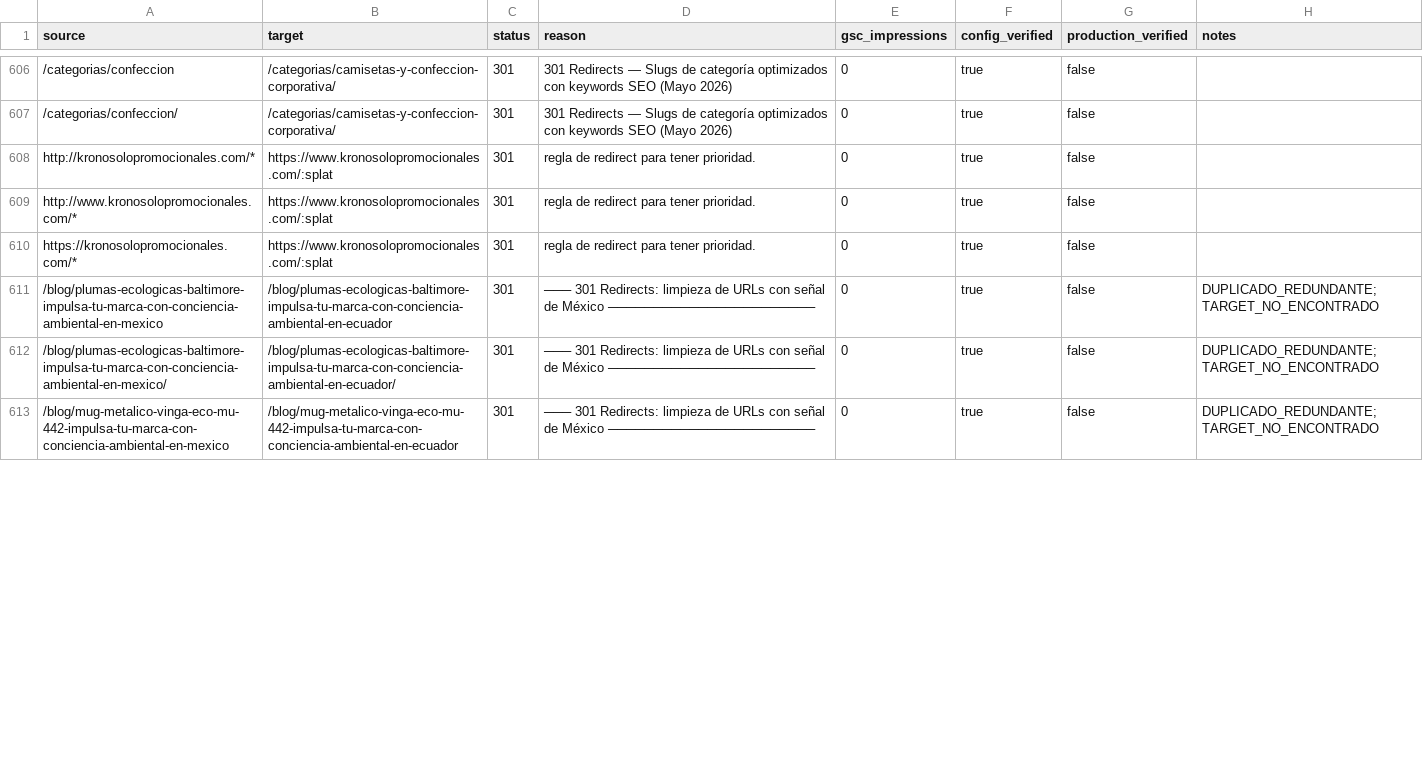
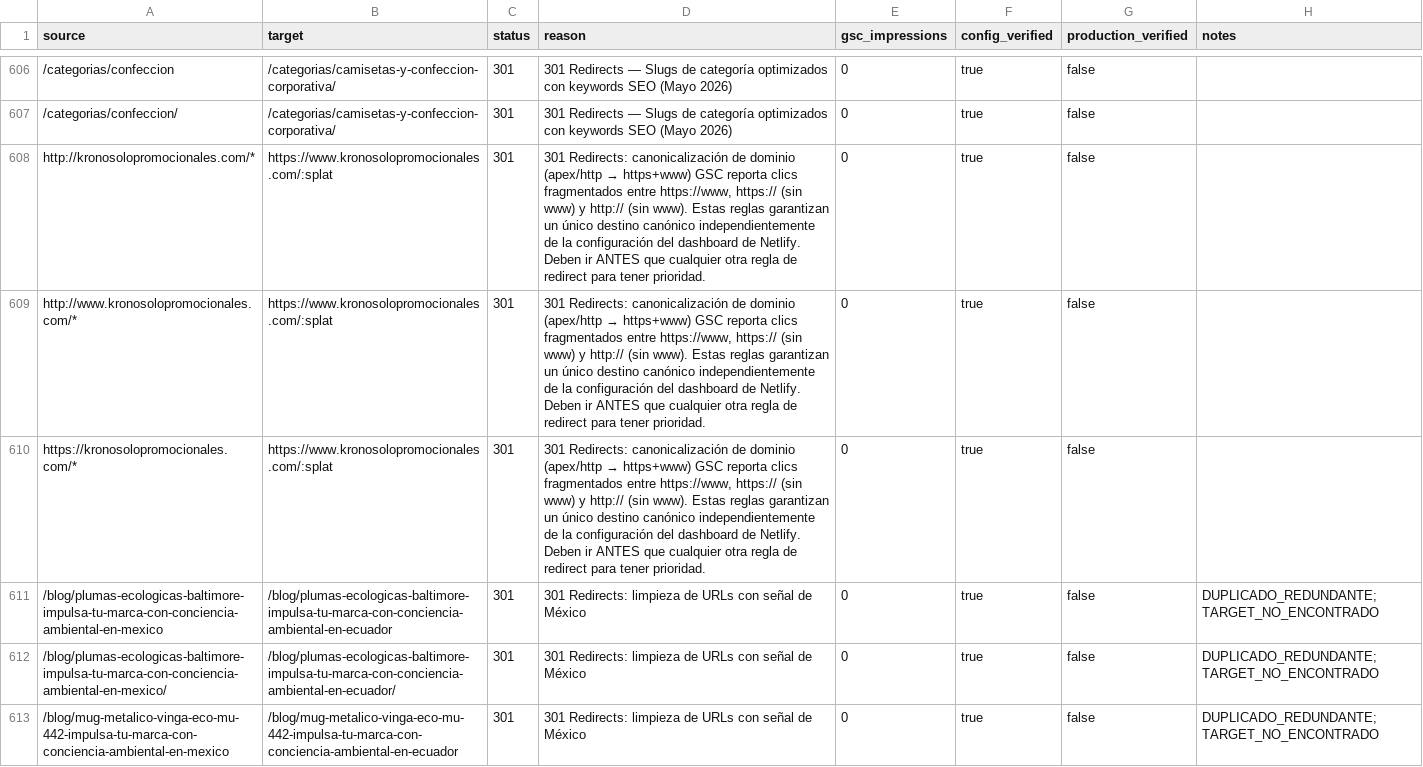
Before and after one commit to edt092/ksp-ecommerce-engine, a CSV file: reports/redirect-map.csv, drawn as a sheet; only a part is shown, gaps mark what is left out; the diff covers the shown part only.

Commit message:
fix(seo): correct redirect report metadata and pnpm usage

```diff
--- a/reports/redirect-map.csv
+++ b/reports/redirect-map.csv
@@ -607,7 +607,7 @@ source,target,status,reason,gsc_impressions,config_verified,production_verified,
 /categorias/confeccion/,/categorias/camisetas-y-confeccion-corporativa/,301,"301 Redirects — Slugs de categoría optimizados con keywords SEO (Mayo 2026)",0,true,false,""
-http://kronosolopromocionales.com/*,https://www.kronosolopromocionales.com/:splat,301,"regla de redirect para tener prioridad.",0,true,false,""
-http://www.kronosolopromocionales.com/*,https://www.kronosolopromocionales.com/:splat,301,"regla de redirect para tener prioridad.",0,true,false,""
-https://kronosolopromocionales.com/*,https://www.kronosolopromocionales.com/:splat,301,"regla de redirect para tener prioridad.",0,true,false,""
-/blog/plumas-ecologicas-baltimore-impulsa-tu-marca-con-conciencia-ambiental-en-mexico,/blog/plumas-ecologicas-baltimore-impulsa-tu-marca-con-conciencia-ambiental-en-ecuador,301,"─── 301 Redirects: limpieza de URLs con señal de México ───────────────────────",0,true,false,"DUPLICADO_REDUNDANTE; TARGET_NO_ENCONTRADO"
-/blog/plumas-ecologicas-baltimore-impulsa-tu-marca-con-conciencia-ambiental-en-mexico/,/blog/plumas-ecologicas-baltimore-impulsa-tu-marca-con-conciencia-ambiental-en-ecuador/,301,"─── 301 Redirects: limpieza de URLs con señal de México ───────────────────────",0,true,false,"DUPLICADO_REDUNDANTE; TARGET_NO_ENCONTRADO"
-/blog/mug-metalico-vinga-eco-mu-442-impulsa-tu-marca-con-conciencia-ambiental-en-mexico,/blog/mug-metalico-vinga-eco-mu-442-impulsa-tu-marca-con-conciencia-ambiental-en-ecuador,301,"─── 301 Redirects: limpieza de URLs con señal de México ───────────────────────",0,true,false,"DUPLICADO_REDUNDANTE; TARGET_NO_ENCONTRADO"
+http://kronosolopromocionales.com/*,https://www.kronosolopromocionales.com/:splat,301,"301 Redirects: canonicalización de dominio (apex/http → https+www) GSC reporta clics fragmentados entre https://www, https:// (sin www) y http:// (sin www). Estas reglas garantizan un único destino canónico independientemente de la configuración del dashboard de Netlify. Deben ir ANTES que cualquier otra regla de redirect para tener prioridad.",0,true,false,""
+http://www.kronosolopromocionales.com/*,https://www.kronosolopromocionales.com/:splat,301,"301 Redirects: canonicalización de dominio (apex/http → https+www) GSC reporta clics fragmentados entre https://www, https:// (sin www) y http:// (sin www). Estas reglas garantizan un único destino canónico independientemente de la configuración del dashboard de Netlify. Deben ir ANTES que cualquier otra regla de redirect para tener prioridad.",0,true,false,""
+https://kronosolopromocionales.com/*,https://www.kronosolopromocionales.com/:splat,301,"301 Redirects: canonicalización de dominio (apex/http → https+www) GSC reporta clics fragmentados entre https://www, https:// (sin www) y http:// (sin www). Estas reglas garantizan un único destino canónico independientemente de la configuración del dashboard de Netlify. Deben ir ANTES que cualquier otra regla de redirect para tener prioridad.",0,true,false,""
+/blog/plumas-ecologicas-baltimore-impulsa-tu-marca-con-conciencia-ambiental-en-mexico,/blog/plumas-ecologicas-baltimore-impulsa-tu-marca-con-conciencia-ambiental-en-ecuador,301,"301 Redirects: limpieza de URLs con señal de México",0,true,false,"DUPLICADO_REDUNDANTE; TARGET_NO_ENCONTRADO"
+/blog/plumas-ecologicas-baltimore-impulsa-tu-marca-con-conciencia-ambiental-en-mexico/,/blog/plumas-ecologicas-baltimore-impulsa-tu-marca-con-conciencia-ambiental-en-ecuador/,301,"301 Redirects: limpieza de URLs con señal de México",0,true,false,"DUPLICADO_REDUNDANTE; TARGET_NO_ENCONTRADO"
+/blog/mug-metalico-vinga-eco-mu-442-impulsa-tu-marca-con-conciencia-ambiental-en-mexico,/blog/mug-metalico-vinga-eco-mu-442-impulsa-tu-marca-con-conciencia-ambiental-en-ecuador,301,"301 Redirects: limpieza de URLs con señal de México",0,true,false,"DUPLICADO_REDUNDANTE; TARGET_NO_ENCONTRADO"
```
Also changed, not shown: 12 edited cells elsewhere in this file, 5 other files.
